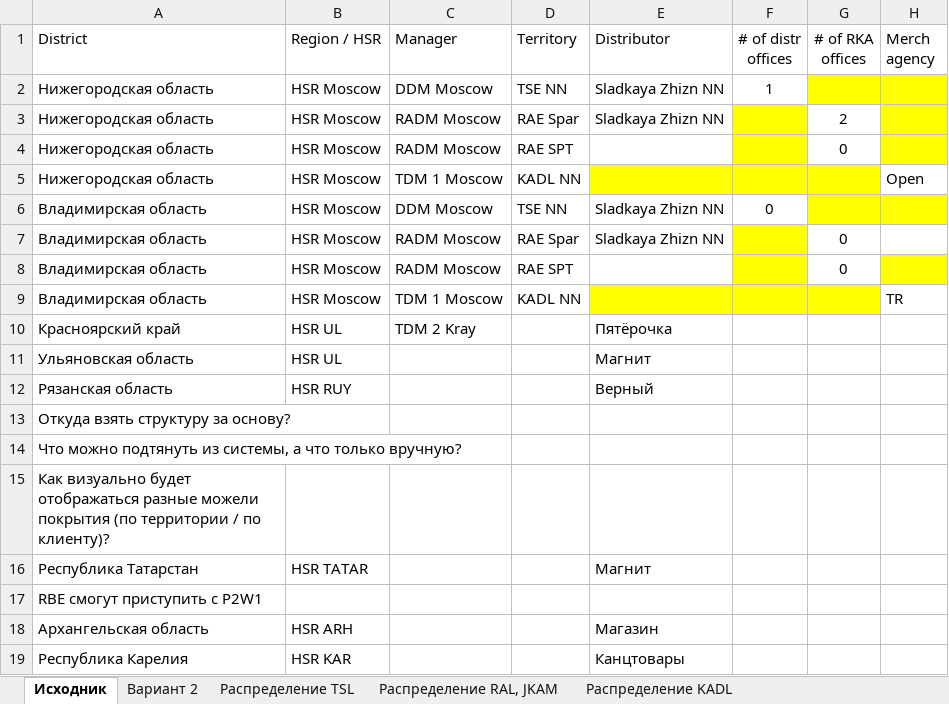
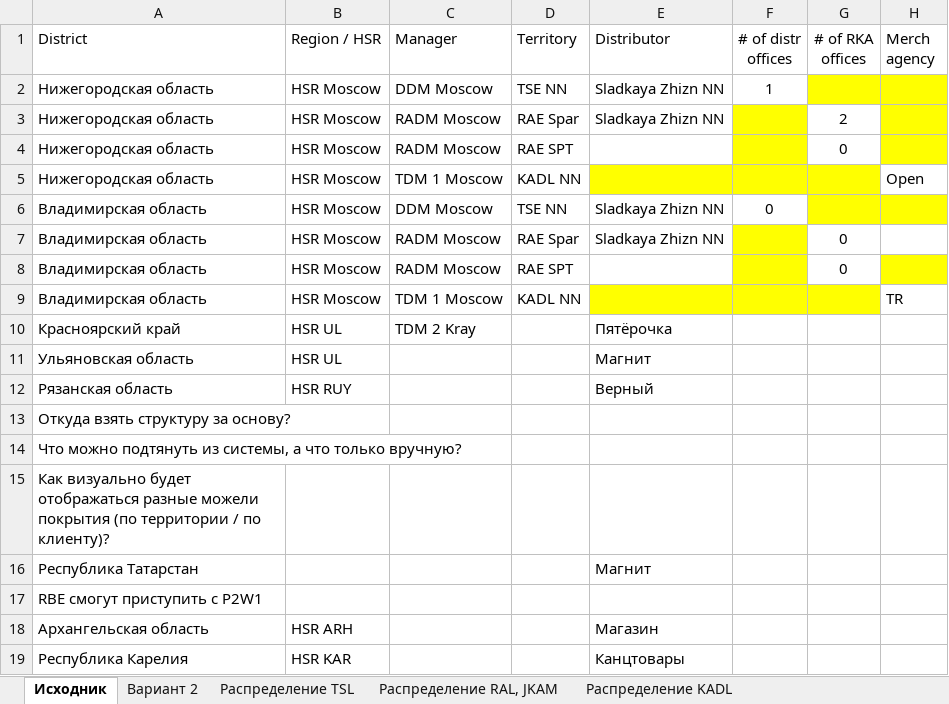
Before and after one commit to nikitakuvsh/MARSIntMap, an Excel workbook: Модель покрытия.xlsx, sheet Исходник, drawn as a sheet; only a part is shown; values as stored, in another font and other column widths than the file's, no borders; the diff names each change by its address in the sheet, - before the commit and + after, or states it on an @@ line.

```diff
--- a/Модель покрытия.xlsx (sheet Исходник)
+++ b/Модель покрытия.xlsx (sheet Исходник)
-B16 (Region / HSR): HSR TATAR
+B16 (Region / HSR): (empty)
```
Also changed, not shown: sheet Распределение TSL, 15 other files.
